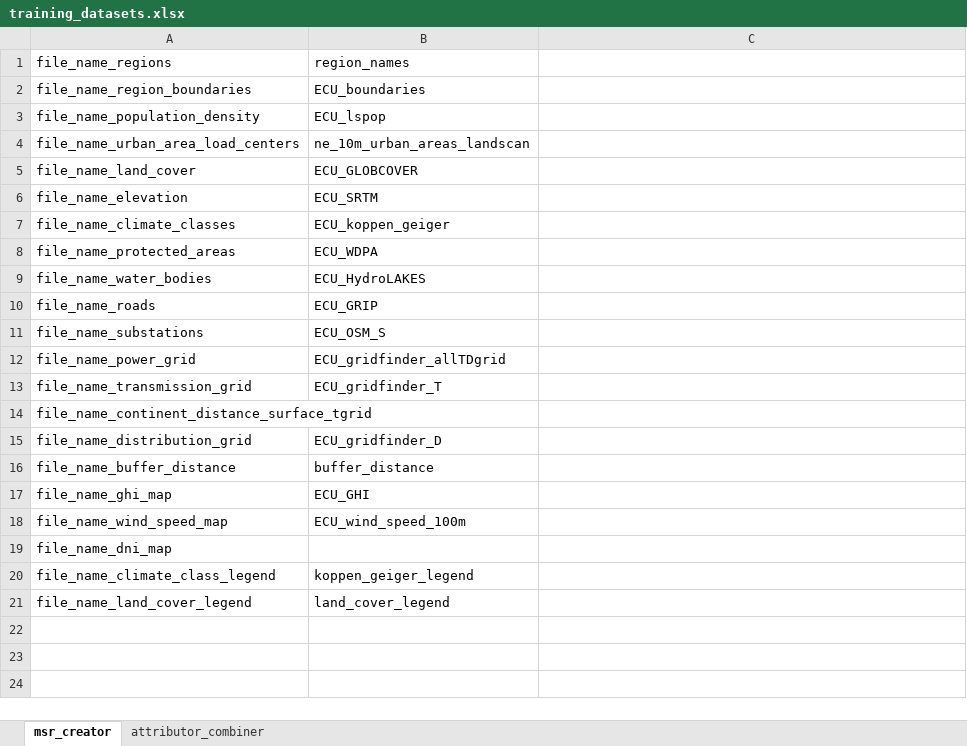
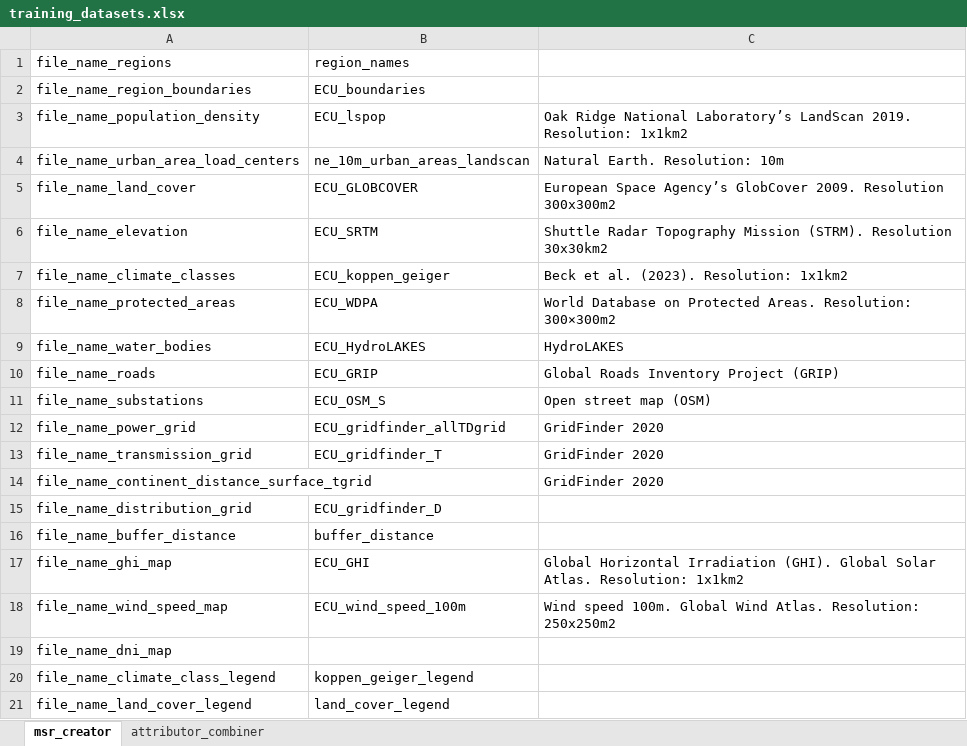
Before and after one commit to VUB-HYDR/model_supply_regions, an Excel workbook: training/training_datasets.xlsx, sheet msr_creator, drawn as a sheet; values as stored, in another font and other column widths than the file's, no borders; the diff names each change by its address in the sheet, - before the commit and + after, or states it on an @@ line.

```diff
--- a/training/training_datasets.xlsx (sheet msr_creator)
+++ b/training/training_datasets.xlsx (sheet msr_creator)
-C3: (empty)
+C3: Oak Ridge National Laboratory’s LandScan 2019. Resolution: 1x1km2
-C4: (empty)
+C4: Natural Earth. Resolution: 10m
-C5: (empty)
+C5: European Space Agency’s GlobCover 2009. Resolution 300x300m2
-C6: (empty)
+C6: Shuttle Radar Topography Mission (STRM). Resolution 30x30km2
-C7: (empty)
+C7: Beck et al. (2023). Resolution: 1x1km2
-C8: (empty)
+C8: World Database on Protected Areas. Resolution: 300×300m2
-C9: (empty)
+C9: HydroLAKES
-C10: (empty)
+C10: Global Roads Inventory Project (GRIP)
-C11: (empty)
+C11: Open street map (OSM)
-C12:C14: (empty)
+C12:C14: GridFinder 2020
-C17: (empty)
+C17: Global Horizontal Irradiation (GHI). Global Solar Atlas. Resolution: 1x1km2
-C18: (empty)
+C18: Wind speed 100m. Global Wind Atlas. Resolution: 250x250m2
```
Also changed, not shown: sheet attributor_combiner, 1_msr_creator/control_file_msr_creator.xlsx, 2_profile_generator/control_file_profile_generator.xlsx, 3 other files.
